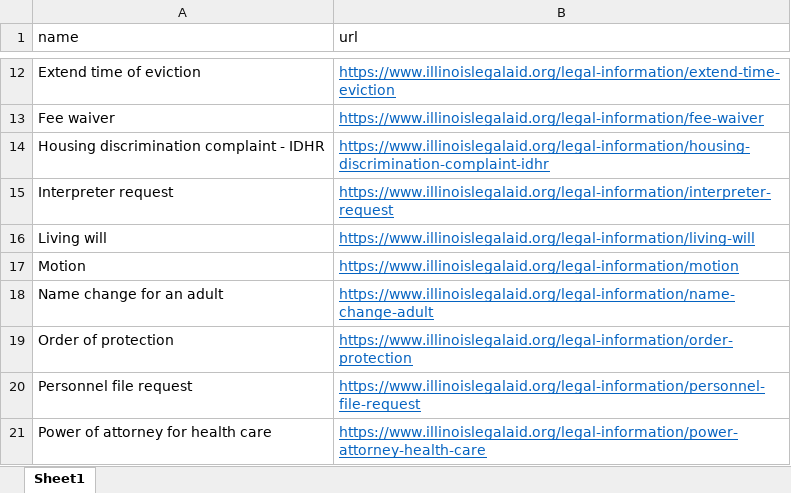
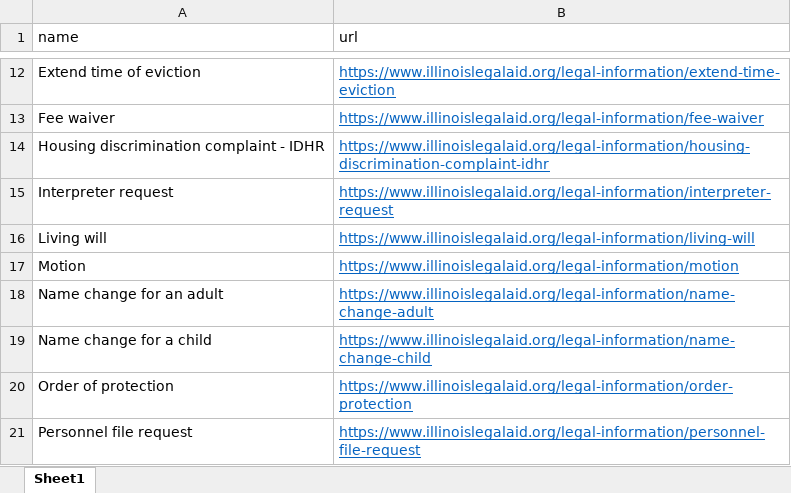
Before and after one commit to mnewsted/docassemble-ILAO, an Excel workbook: docassemble/ILAO/data/sources/ilao_docassemble_easy_forms.xlsx, sheet Sheet1, drawn as a sheet; only a part is shown, gaps mark what is left out; the shorter side is filled out with more unchanged rows; values as stored, in another font and other column widths than the file's, no borders; the diff names each change by its address in the sheet, - before the commit and + after, or states it on an @@ line.

Commit message:
updated-xlsx-removed-nav-css-in-progress

```diff
--- a/docassemble/ILAO/data/sources/ilao_docassemble_easy_forms.xlsx (sheet Sheet1)
+++ b/docassemble/ILAO/data/sources/ilao_docassemble_easy_forms.xlsx (sheet Sheet1)
+row 19: Name change for a child | https://www.illinoislegalaid.org/legal-information/name-change-child
```
Also changed, not shown: 2 other files.
